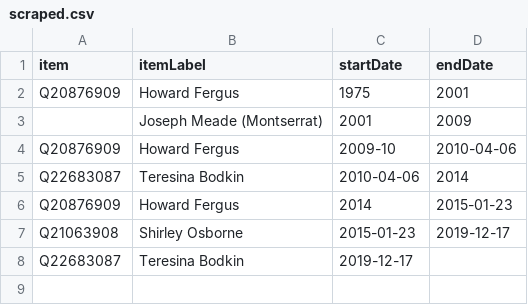
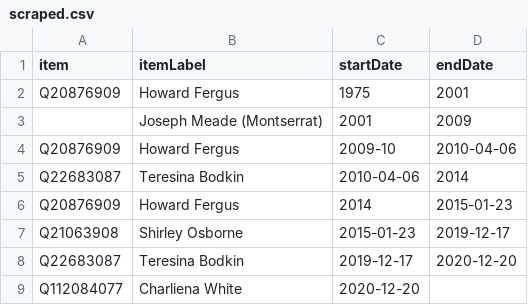
Before and after one commit to every-politician-scrapers/united-kingdom-cabinet, a CSV file: sources/montserrat-speaker/scraped.csv, drawn as a sheet.

```diff
--- a/sources/montserrat-speaker/scraped.csv
+++ b/sources/montserrat-speaker/scraped.csv
@@ -7,2 +7,3 @@ Q20876909,Howard Fergus,2014,2015-01-23
 Q21063908,Shirley Osborne,2015-01-23,2019-12-17
-Q22683087,Teresina Bodkin,2019-12-17,
+Q22683087,Teresina Bodkin,2019-12-17,2020-12-20
+Q112084077,Charliena White,2020-12-20,
```
Also changed, not shown: sources/montserrat-speaker/wikidata.csv, 6 other files.
